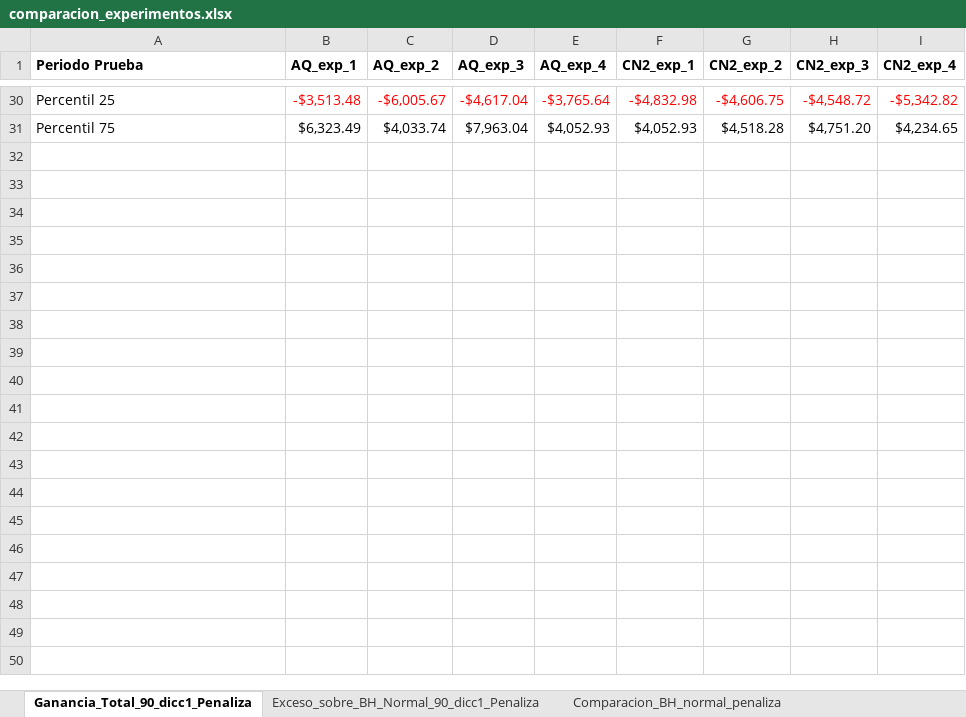
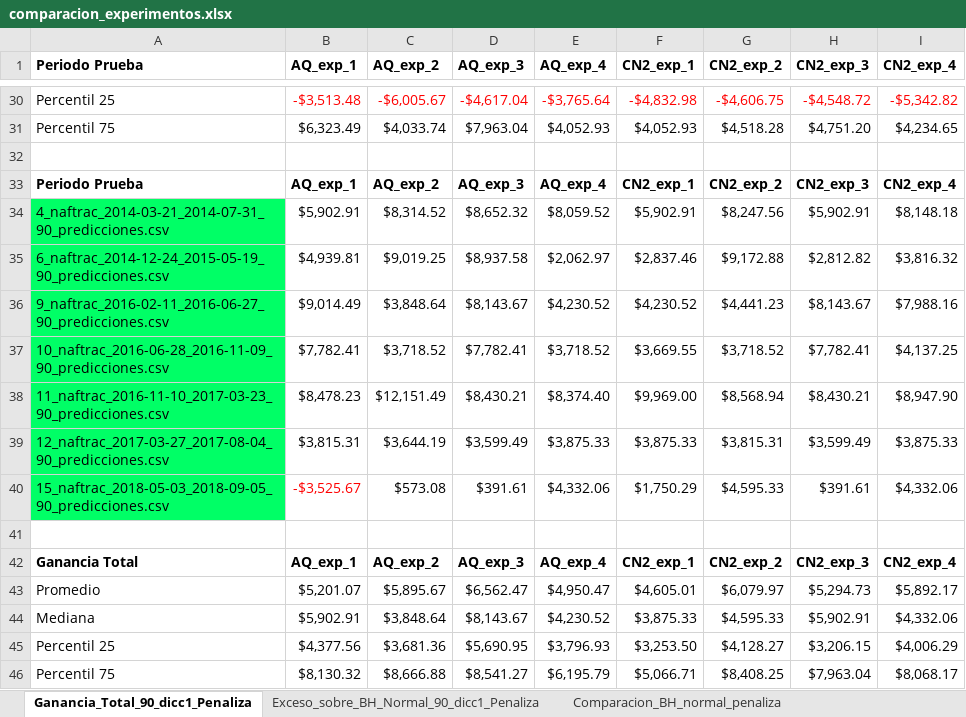
Before and after one commit to davidrmh/Thesis, an Excel workbook: experimentos/comparacion_experimentos.xlsx, sheet Ganancia_Total_90_dicc1_Penaliza, drawn as a sheet; only a part is shown, gaps mark what is left out; values as stored, in another font and other column widths than the file's, no borders; the diff names each change by its address in the sheet, - before the commit and + after, or states it on an @@ line.

Commit message:
Agrega comparaciones para periodos a la alza

```diff
--- a/experimentos/comparacion_experimentos.xlsx (sheet Ganancia_Total_90_dicc1_Penaliza)
+++ b/experimentos/comparacion_experimentos.xlsx (sheet Ganancia_Total_90_dicc1_Penaliza)
+row 32: (empty)
+row 33: Periodo Prueba | AQ_exp_1 | AQ_exp_2 | AQ_exp_3 | AQ_exp_4 | CN2_exp_1 | CN2_exp_2 | CN2_exp_3 | CN2_exp_4
+row 34: 4_naftrac_2014-03-21_2014-07-31_90_predicciones.csv | $5,902.91 | $8,314.52 | $8,652.32 | $8,059.52 | $5,902.91 | $8,247.56 | $5,902.91 | $8,148.18
+row 35: 6_naftrac_2014-12-24_2015-05-19_90_predicciones.csv | $4,939.81 | $9,019.25 | $8,937.58 | $2,062.97 | $2,837.46 | $9,172.88 | $2,812.82 | $3,816.32
+row 36: 9_naftrac_2016-02-11_2016-06-27_90_predicciones.csv | $9,014.49 | $3,848.64 | $8,143.67 | $4,230.52 | $4,230.52 | $4,441.23 | $8,143.67 | $7,988.16
+row 37: 10_naftrac_2016-06-28_2016-11-09_90_predicciones.csv | $7,782.41 | $3,718.52 | $7,782.41 | $3,718.52 | $3,669.55 | $3,718.52 | $7,782.41 | $4,137.25
+row 38: 11_naftrac_2016-11-10_2017-03-23_90_predicciones.csv | $8,478.23 | $12,151.49 | $8,430.21 | $8,374.40 | $9,969.00 | $8,568.94 | $8,430.21 | $8,947.90
+row 39: 12_naftrac_2017-03-27_2017-08-04_90_predicciones.csv | $3,815.31 | $3,644.19 | $3,599.49 | $3,875.33 | $3,875.33 | $3,815.31 | $3,599.49 | $3,875.33
+row 40: 15_naftrac_2018-05-03_2018-09-05_90_predicciones.csv | -$3,525.67 | $573.08 | $391.61 | $4,332.06 | $1,750.29 | $4,595.33 | $391.61 | $4,332.06
+row 41: (empty)
+row 42: Ganancia Total | AQ_exp_1 | AQ_exp_2 | AQ_exp_3 | AQ_exp_4 | CN2_exp_1 | CN2_exp_2 | CN2_exp_3 | CN2_exp_4
+row 43: Promedio | $5,201.07 | $5,895.67 | $6,562.47 | $4,950.47 | $4,605.01 | $6,079.97 | $5,294.73 | $5,892.17
+row 44: Mediana | $5,902.91 | $3,848.64 | $8,143.67 | $4,230.52 | $3,875.33 | $4,595.33 | $5,902.91 | $4,332.06
+row 45: Percentil 25 | $4,377.56 | $3,681.36 | $5,690.95 | $3,796.93 | $3,253.50 | $4,128.27 | $3,206.15 | $4,006.29
+row 46: Percentil 75 | $8,130.32 | $8,666.88 | $8,541.27 | $6,195.79 | $5,066.71 | $8,408.25 | $7,963.04 | $8,068.17
```
